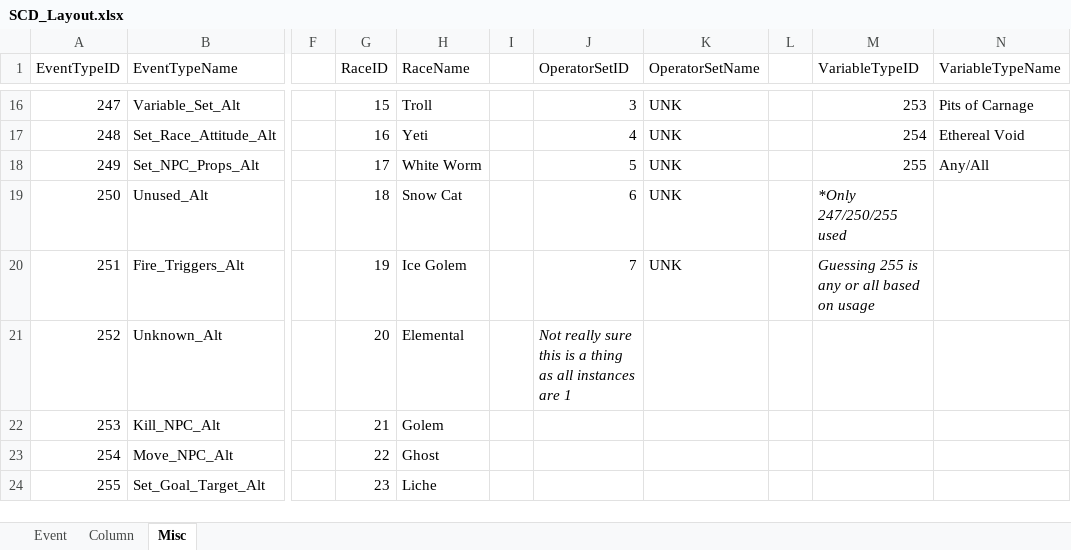
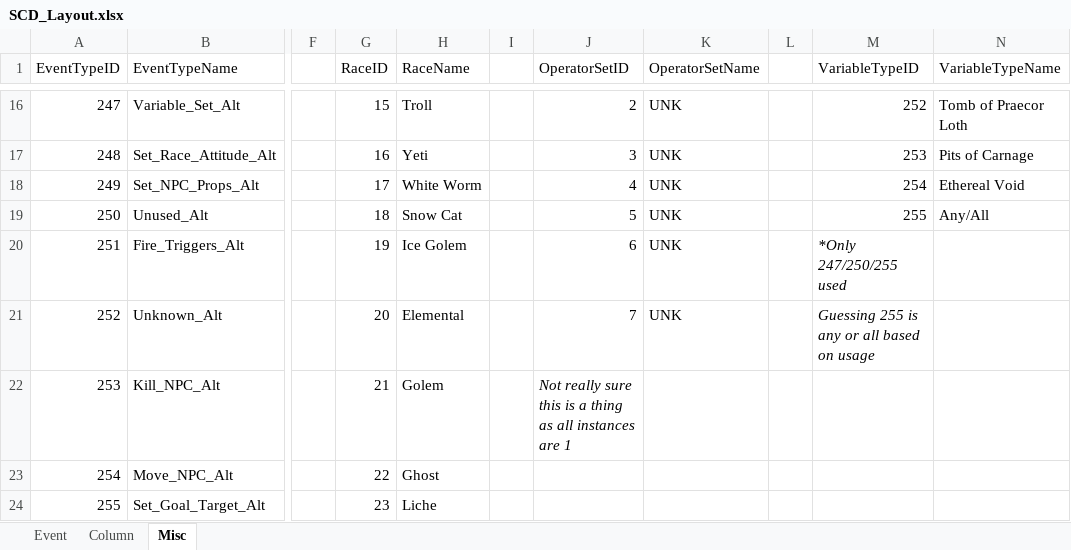
Before and after one commit to Draxinusom/UWXtract, an Excel workbook: Misc/SCD_Layout.xlsx, sheet Misc, drawn as a sheet; only a part is shown, gaps mark what is left out; values as stored, in another font and other column widths than the file's, no borders; table styles not drawn; the diff covers the shown part only; the diff names each change by its address in the sheet, - before the commit and + after, or states it on an @@ line.

```diff
--- a/Misc/SCD_Layout.xlsx (sheet Misc)
+++ b/Misc/SCD_Layout.xlsx (sheet Misc)
-J16 (OperatorSetID): 3
+J16 (OperatorSetID): 2
-M16 (VariableTypeID): 253
+M16 (VariableTypeID): 252
-N16 (VariableTypeName): Pits of Carnage
+N16 (VariableTypeName): Tomb of Praecor Loth
-J17 (OperatorSetID): 4
+J17 (OperatorSetID): 3
-M17 (VariableTypeID): 254
+M17 (VariableTypeID): 253
-N17 (VariableTypeName): Ethereal Void
+N17 (VariableTypeName): Pits of Carnage
-J18 (OperatorSetID): 5
+J18 (OperatorSetID): 4
-M18 (VariableTypeID): 255
+M18 (VariableTypeID): 254
-N18 (VariableTypeName): Any/All
+N18 (VariableTypeName): Ethereal Void
-J19 (OperatorSetID): 6
+J19 (OperatorSetID): 5
-M19 (VariableTypeID): *Only 247/250/255 used
+M19 (VariableTypeID): 255
-M19 italic: on
+M19 italic: off
-N19 (VariableTypeName): (empty)
+N19 (VariableTypeName): Any/All
-J20 (OperatorSetID): 7
+J20 (OperatorSetID): 6
-M20 (VariableTypeID): Guessing 255 is any or all based on usage
+M20 (VariableTypeID): *Only 247/250/255 used
-J21 (OperatorSetID): Not really sure this is a thing as all instances are 1
+J21 (OperatorSetID): 7
-J21 italic: on
+J21 italic: off
-K21 (OperatorSetName): (empty)
+K21 (OperatorSetName): UNK
-M21 (VariableTypeID): (empty)
+M21 (VariableTypeID): Guessing 255 is any or all based on usage
-J22 (OperatorSetID): (empty)
+J22 (OperatorSetID): Not really sure this is a thing as all instances are 1
```
Also changed, not shown: 31 edited cells and cell formats elsewhere in this sheet, sheet Column, sheet Event.
